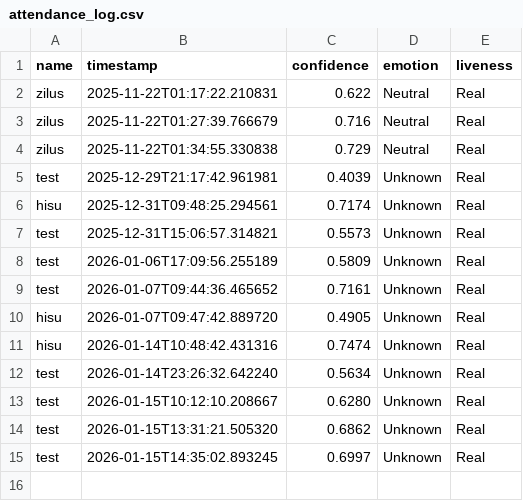
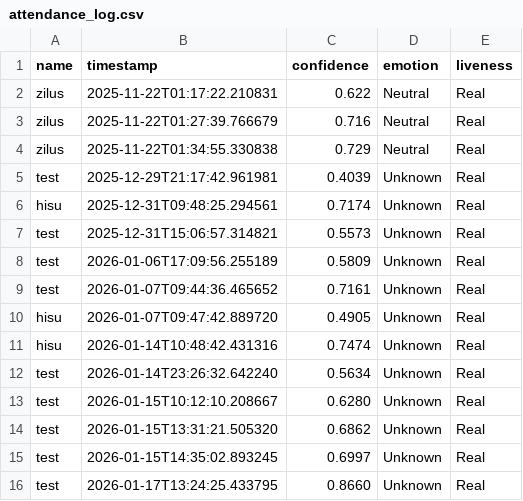
Before and after one commit to defurl/Facial-Recognition-with-Emotion-Liveness-Detection, a CSV file: artifacts/outputs/attendance_log.csv, drawn as a sheet; the diff names each change by its address in the sheet, - before the commit and + after, or states it on an @@ line.

```diff
--- a/artifacts/outputs/attendance_log.csv
+++ b/artifacts/outputs/attendance_log.csv
+row 16: test | 2026-01-17T13:24:25.433795 | 0.8660 | Unknown | Real
```
Also changed, not shown: 2 other files.
